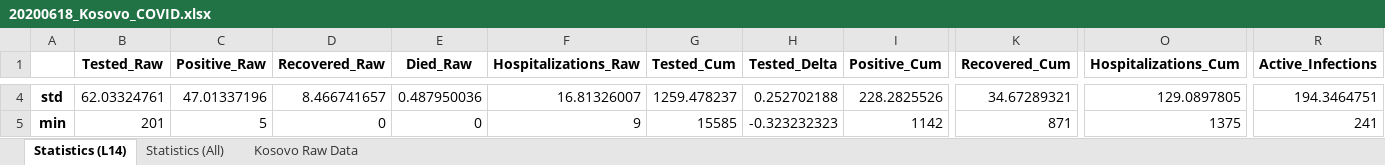
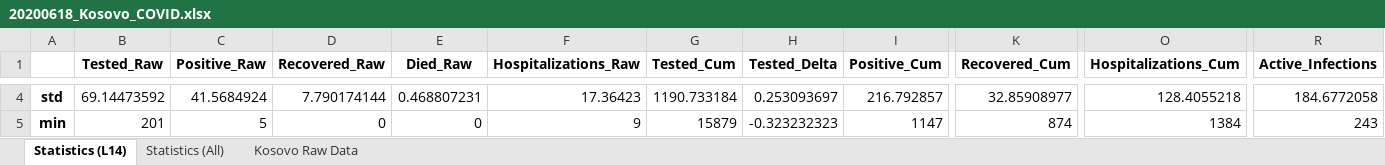
Before and after one commit to bnice5000/COVID-STATS, an Excel workbook: Graphics/20200618/20200618_Kosovo_COVID.xlsx, sheet Statistics (L14), drawn as a sheet; only a part is shown, gaps mark what is left out; values as stored, in another font and other column widths than the file's, no borders; the diff covers the shown part only; the diff names each change by its address in the sheet, - before the commit and + after, or states it on an @@ line.

```diff
--- a/Graphics/20200618/20200618_Kosovo_COVID.xlsx (sheet Statistics (L14))
+++ b/Graphics/20200618/20200618_Kosovo_COVID.xlsx (sheet Statistics (L14))
-B4 (Tested_Raw): 62.03324761
+B4 (Tested_Raw): 69.14473592
-C4 (Positive_Raw): 47.01337196
+C4 (Positive_Raw): 41.5684924
-D4 (Recovered_Raw): 8.466741657
+D4 (Recovered_Raw): 7.790174144
-E4 (Died_Raw): 0.487950036
+E4 (Died_Raw): 0.468807231
-F4 (Hospitalizations_Raw): 16.81326007
+F4 (Hospitalizations_Raw): 17.36423
-G4 (Tested_Cum): 1259.478237
+G4 (Tested_Cum): 1190.733184
-H4 (Tested_Delta): 0.252702188
+H4 (Tested_Delta): 0.253093697
-I4 (Positive_Cum): 228.2825526
+I4 (Positive_Cum): 216.792857
-K4 (Recovered_Cum): 34.67289321
+K4 (Recovered_Cum): 32.85908977
-O4 (Hospitalizations_Cum): 129.0897805
+O4 (Hospitalizations_Cum): 128.4055218
-R4 (Active_Infections): 194.3464751
+R4 (Active_Infections): 184.6772058
-G5 (Tested_Cum): 15585
+G5 (Tested_Cum): 15879
-I5 (Positive_Cum): 1142
+I5 (Positive_Cum): 1147
-K5 (Recovered_Cum): 871
+K5 (Recovered_Cum): 874
-O5 (Hospitalizations_Cum): 1375
+O5 (Hospitalizations_Cum): 1384
-R5 (Active_Infections): 241
+R5 (Active_Infections): 243
```
Also changed, not shown: 180 edited cells elsewhere in this sheet, sheet Statistics (All), sheet Kosovo Raw Data, 26 other files.
